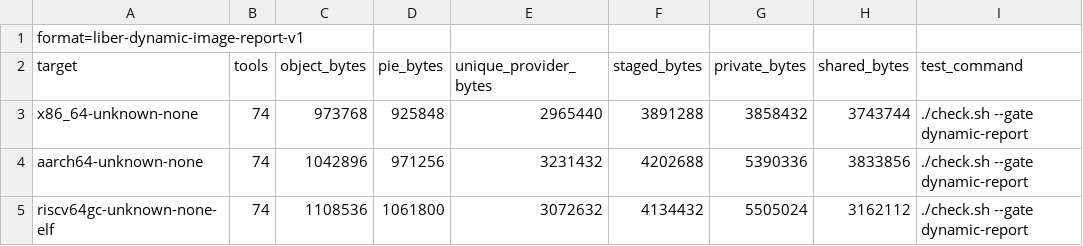
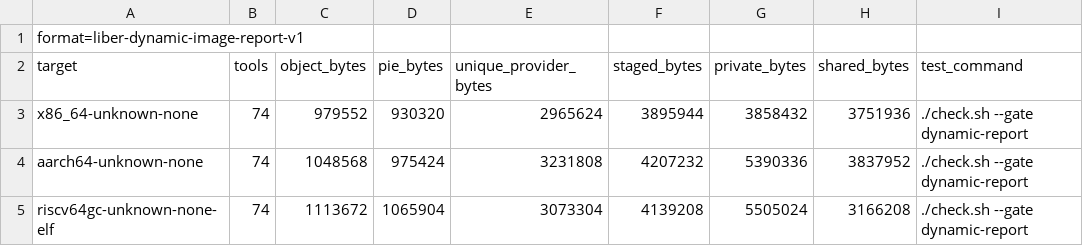
Before and after one commit to libersoft-org/libersystem, a TSV file: docs/DYNAMIC_IMAGE.tsv, drawn as a sheet.

```diff
--- a/docs/DYNAMIC_IMAGE.tsv
+++ b/docs/DYNAMIC_IMAGE.tsv
@@ -2,4 +2,4 @@ format=liber-dynamic-image-report-v1
 target	tools	object_bytes	pie_bytes	unique_provider_bytes	staged_bytes	private_bytes	shared_bytes	test_command
-x86_64-unknown-none	74	973768	925848	2965440	3891288	3858432	3743744	./check.sh --gate dynamic-report
-aarch64-unknown-none	74	1042896	971256	3231432	4202688	5390336	3833856	./check.sh --gate dynamic-report
-riscv64gc-unknown-none-elf	74	1108536	1061800	3072632	4134432	5505024	3162112	./check.sh --gate dynamic-report
+x86_64-unknown-none	74	979552	930320	2965624	3895944	3858432	3751936	./check.sh --gate dynamic-report
+aarch64-unknown-none	74	1048568	975424	3231808	4207232	5390336	3837952	./check.sh --gate dynamic-report
+riscv64gc-unknown-none-elf	74	1113672	1065904	3073304	4139208	5505024	3166208	./check.sh --gate dynamic-report
```
Also changed, not shown: docs/DYNAMIC_EXECUTABLES.tsv, docs/DYNAMIC_WAVES.tsv, 37 other files.
